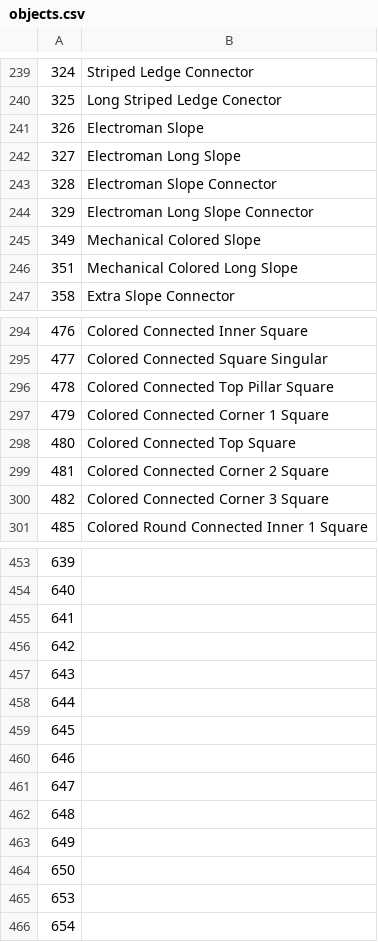
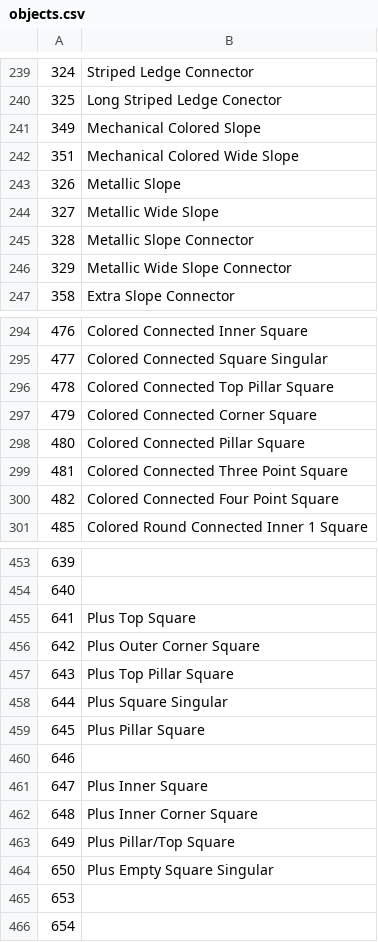
Before and after one commit to hiimjasmine00/Creative-Mode, a CSV file: resources/objects.csv, drawn as a sheet; only a part is shown, gaps mark what is left out; the diff covers the shown part only.

```diff
--- a/resources/objects.csv
+++ b/resources/objects.csv
@@ -240,8 +240,8 @@
 325,Long Striped Ledge Conector
-326,Electroman Slope
-327,Electroman Long Slope
-328,Electroman Slope Connector
-329,Electroman Long Slope Connector
 349,Mechanical Colored Slope
-351,Mechanical Colored Long Slope
+351,Mechanical Colored Wide Slope
+326,Metallic Slope
+327,Metallic Wide Slope
+328,Metallic Slope Connector
+329,Metallic Wide Slope Connector
 358,Extra Slope Connector
@@ -296,6 +296,6 @@
 478,Colored Connected Top Pillar Square
-479,Colored Connected Corner 1 Square
-480,Colored Connected Top Square
-481,Colored Connected Corner 2 Square
-482,Colored Connected Corner 3 Square
+479,Colored Connected Corner Square
+480,Colored Connected Pillar Square
+481,Colored Connected Three Point Square
+482,Colored Connected Four Point Square
 485,Colored Round Connected Inner 1 Square
@@ -454,12 +454,12 @@
 640,
-641,
-642,
-643,
-644,
-645,
+641,Plus Top Square
+642,Plus Outer Corner Square
+643,Plus Top Pillar Square
+644,Plus Square Singular
+645,Plus Pillar Square
 646,
-647,
-648,
-649,
-650,
+647,Plus Inner Square
+648,Plus Inner Corner Square
+649,Plus Pillar/Top Square
+650,Plus Empty Square Singular
 653,
```
Also changed, not shown: 33 edited cells elsewhere in this file, 4 other files.
